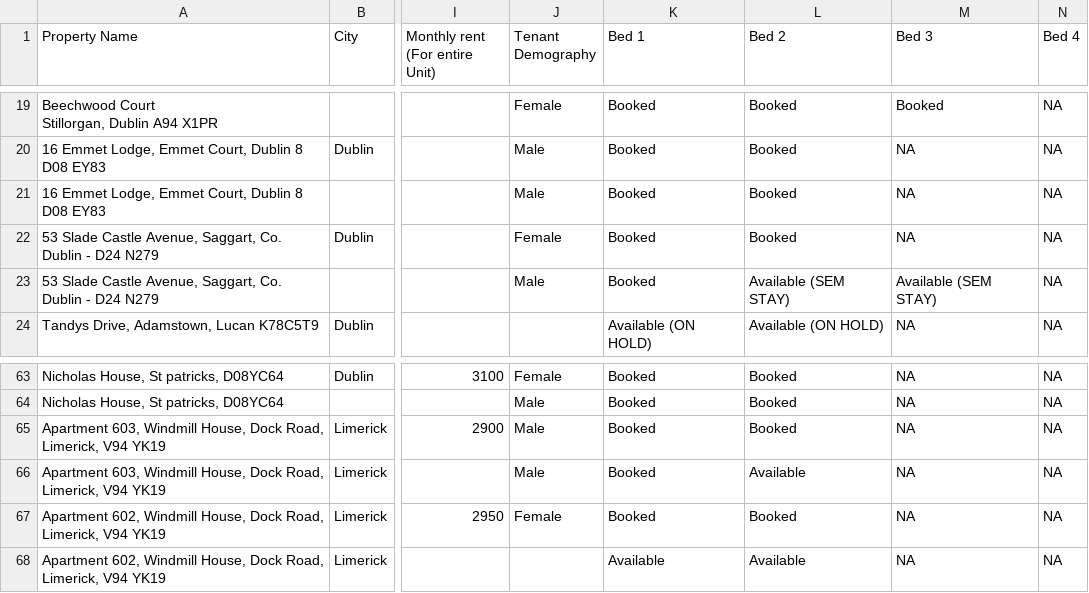
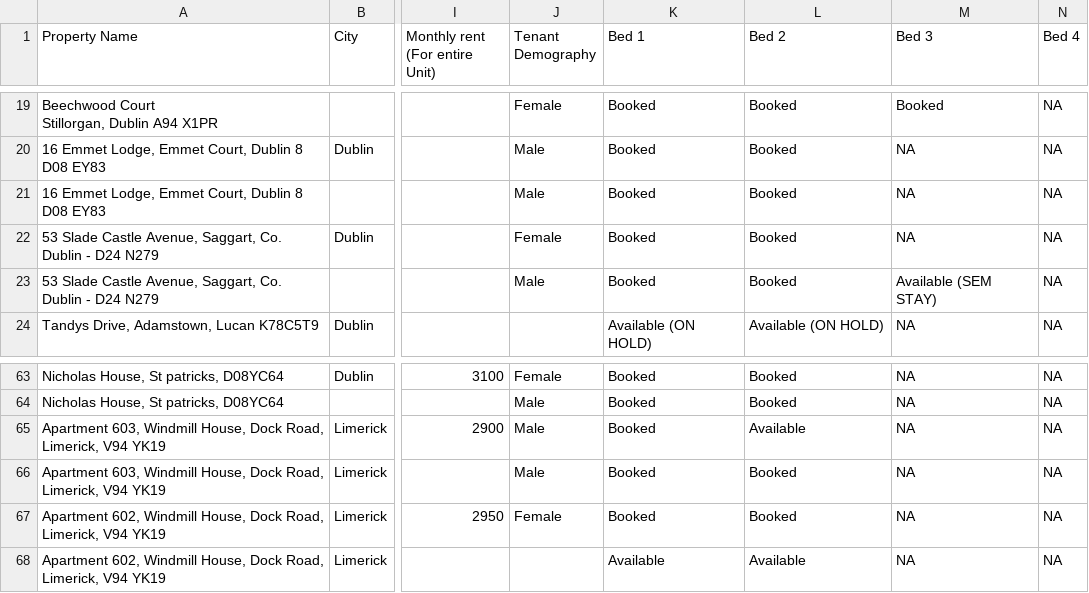
Before and after one commit to shayshankr/acomodo-map, a CSV file: data/portfolio.csv, drawn as a sheet; only a part is shown, gaps mark what is left out; the diff names each change by its address in the sheet, - before the commit and + after, or states it on an @@ line.

```diff
--- a/data/portfolio.csv
+++ b/data/portfolio.csv
-L23 (Bed 2): Available (SEM STAY)
+L23 (Bed 2): Booked
-L65 (Bed 2): Booked
+L65 (Bed 2): Available
-L66 (Bed 2): Available
+L66 (Bed 2): Booked
```
Also changed, not shown: 1 other file.
